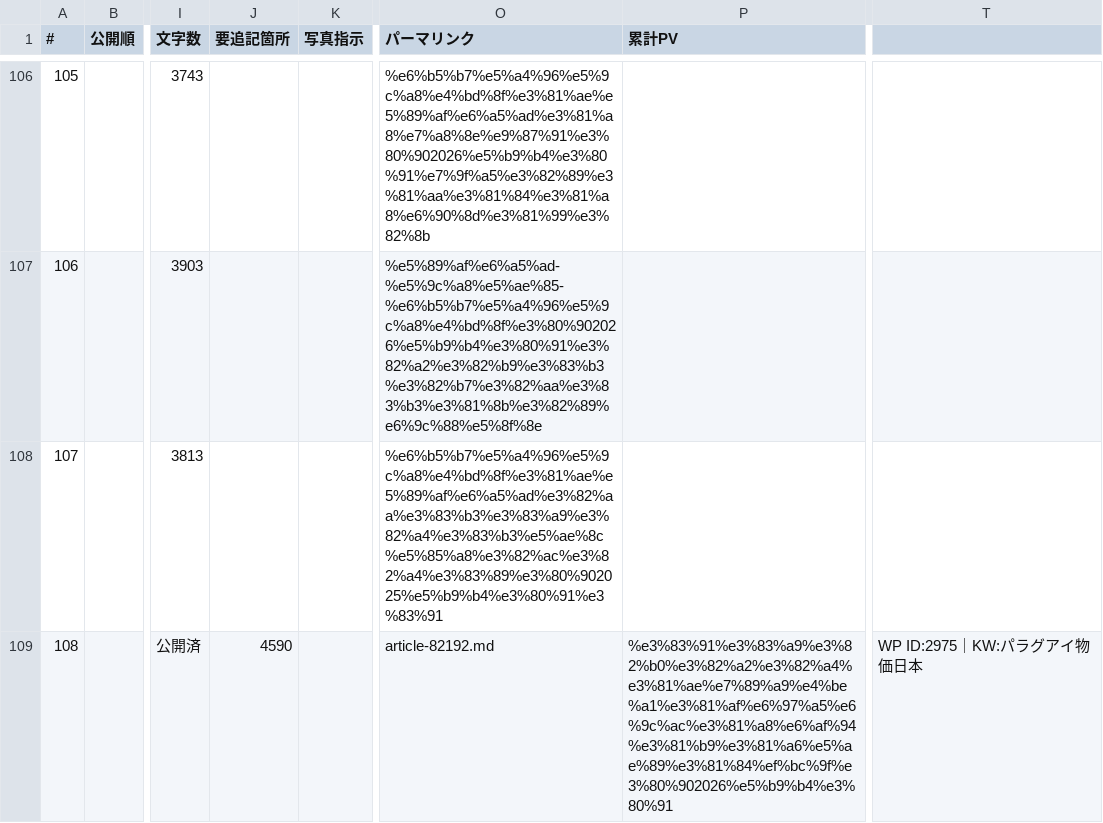
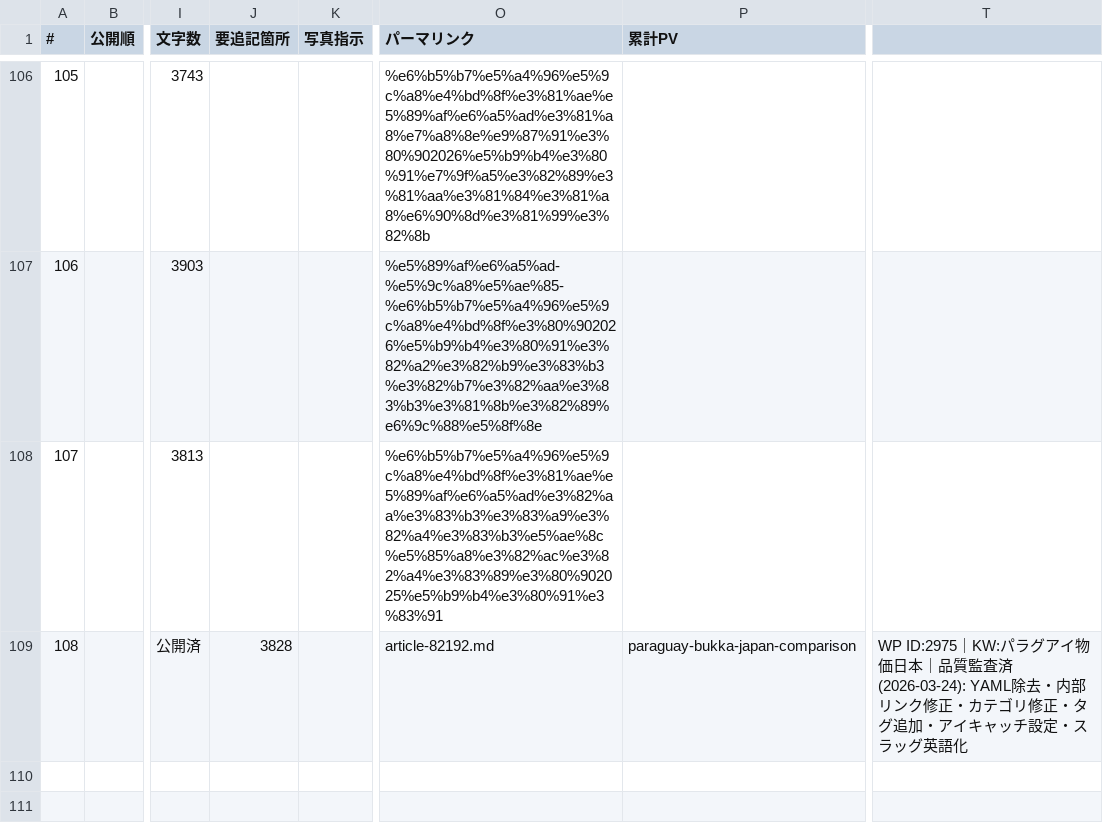
Before and after one commit to tmizuno27/claude-code, a CSV file: sites/nambei-oyaji.com/outputs/article-management.csv, drawn as a sheet; only a part is shown, gaps mark what is left out; the diff names each change by its address in the sheet, - before the commit and + after, or states it on an @@ line.

```diff
--- a/sites/nambei-oyaji.com/outputs/article-management.csv
+++ b/sites/nambei-oyaji.com/outputs/article-management.csv
-J109 (要追記箇所): 4590
+J109 (要追記箇所): 3828
-P109 (累計PV): %e3%83%91%e3%83%a9%e3%82%b0%e3%82%a2%e3%82%a4%e3%81%ae%e7%89%a9%e4%be%a1%e3%81%af%e6%97%a5%e6%9c%ac%e3%81%a8%e6%af%94%e3%81%b9%e3%81%a6%e5%ae%89%e3%81%84%ef%bc%9f%e3%80%902026%e5%b9%b4%e3%80%91
+P109 (累計PV): paraguay-bukka-japan-comparison
-T109: …物価日本
+T109: …物価日本｜品質監査済(2026-03-24): YAML除去・内部リンク修正・カテゴリ修正・タグ追加・アイキャッチ設定・スラッグ英語化
```
Also changed, not shown: 1 other file.
